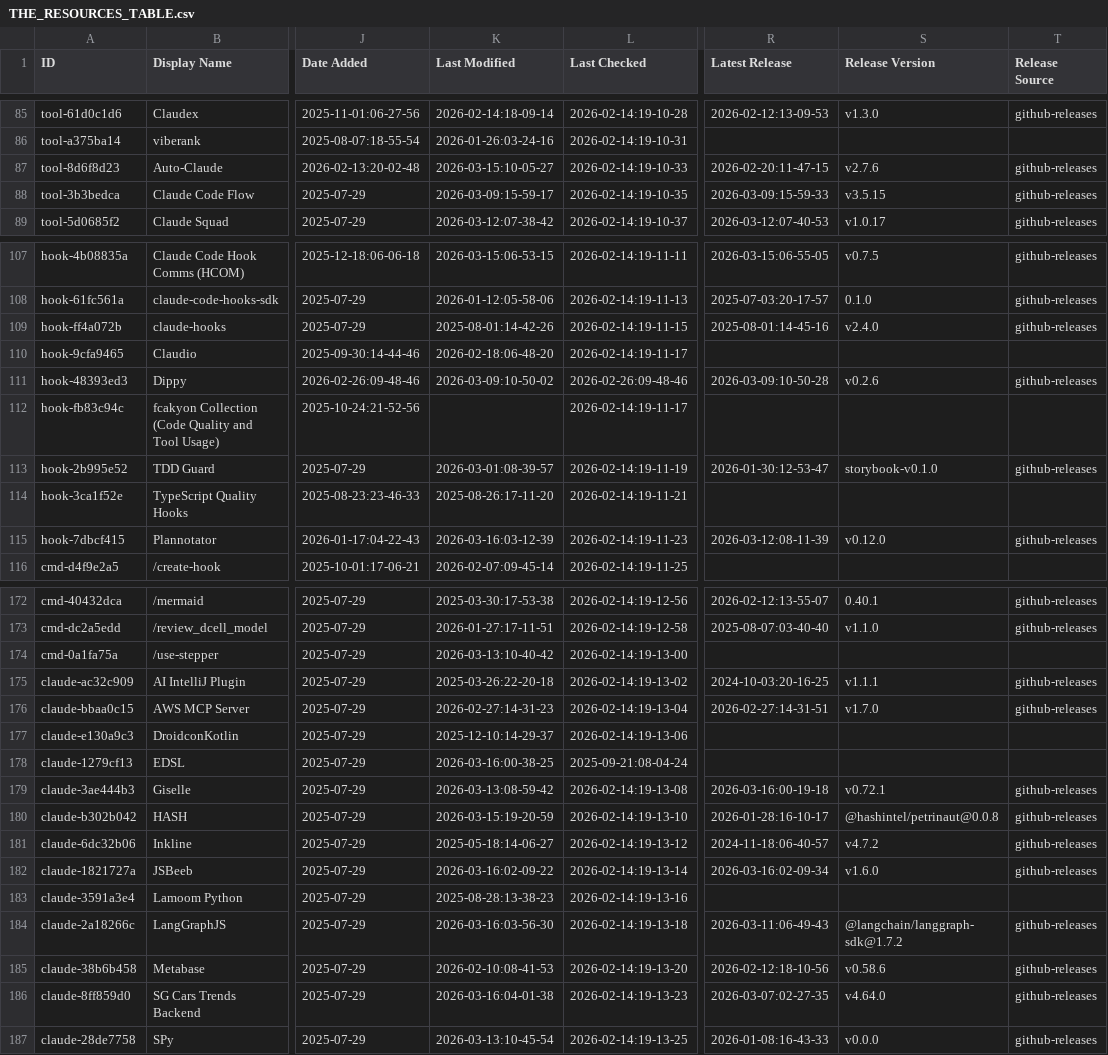
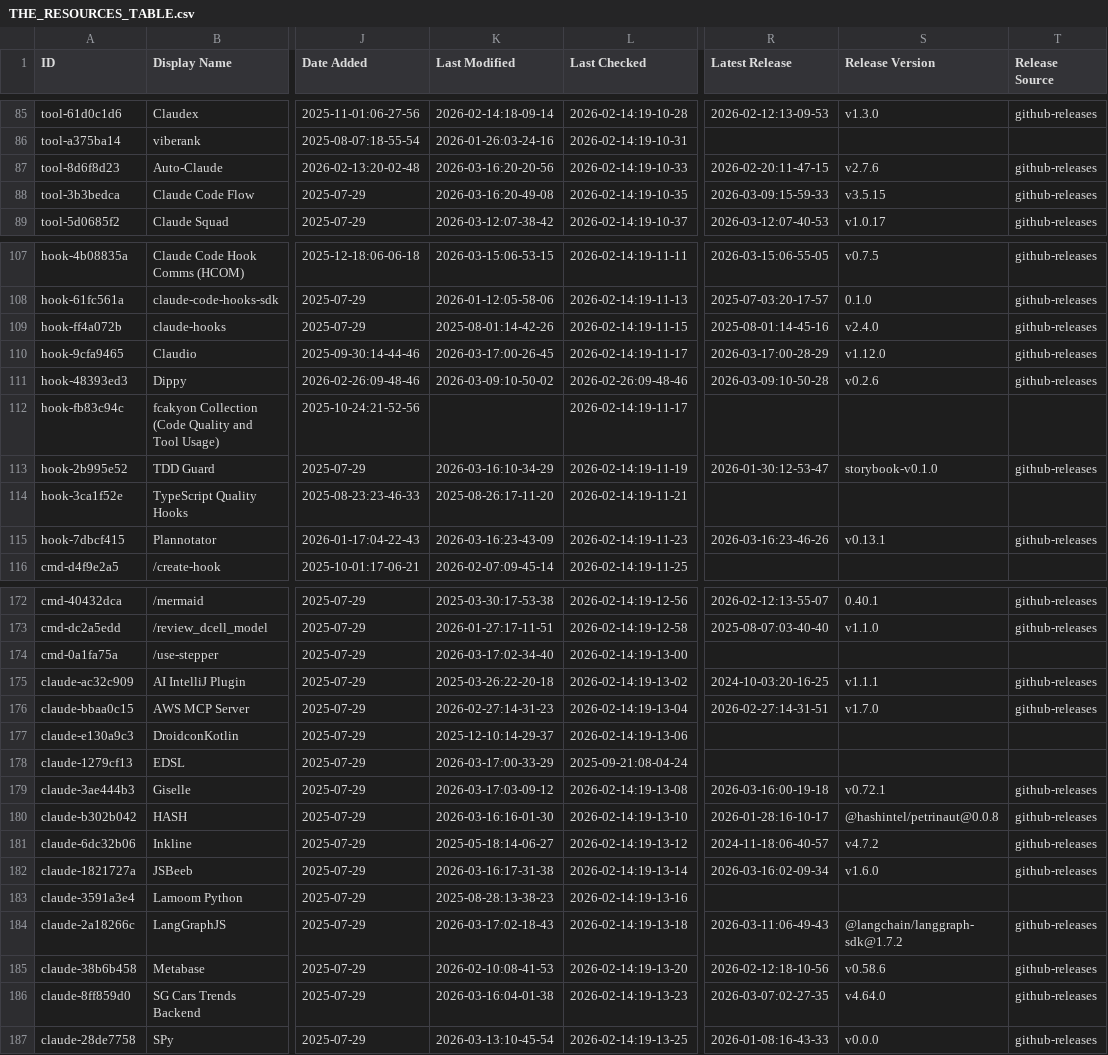
Before and after one commit to djdev/awesome-claude-code, a CSV file: THE_RESOURCES_TABLE.csv, drawn as a sheet; only a part is shown, gaps mark what is left out; the diff covers the shown part only; the diff names each change by its address in the sheet, - before the commit and + after, or states it on an @@ line.

```diff
--- a/THE_RESOURCES_TABLE.csv
+++ b/THE_RESOURCES_TABLE.csv
-K87 (Last Modified): 2026-03-15:10-05-27
+K87 (Last Modified): 2026-03-16:20-20-56
-K88 (Last Modified): 2026-03-09:15-59-17
+K88 (Last Modified): 2026-03-16:20-49-08
-K110 (Last Modified): 2026-02-18:06-48-20
+K110 (Last Modified): 2026-03-17:00-26-45
-R110 (Latest Release): (empty)
+R110 (Latest Release): 2026-03-17:00-28-29
-S110 (Release Version): (empty)
+S110 (Release Version): v1.12.0
-T110 (Release Source): (empty)
+T110 (Release Source): github-releases
-K113 (Last Modified): 2026-03-01:08-39-57
+K113 (Last Modified): 2026-03-16:10-34-29
-K115 (Last Modified): 2026-03-16:03-12-39
+K115 (Last Modified): 2026-03-16:23-43-09
-R115 (Latest Release): 2026-03-12:08-11-39
+R115 (Latest Release): 2026-03-16:23-46-26
-S115 (Release Version): v0.12.0
+S115 (Release Version): v0.13.1
-K174 (Last Modified): 2026-03-13:10-40-42
+K174 (Last Modified): 2026-03-17:02-34-40
-K178 (Last Modified): 2026-03-16:00-38-25
+K178 (Last Modified): 2026-03-17:00-33-29
-K179 (Last Modified): 2026-03-13:08-59-42
+K179 (Last Modified): 2026-03-17:03-09-12
-K180 (Last Modified): 2026-03-15:19-20-59
+K180 (Last Modified): 2026-03-16:16-01-30
-K182 (Last Modified): 2026-03-16:02-09-22
+K182 (Last Modified): 2026-03-16:17-31-38
-K184 (Last Modified): 2026-03-16:03-56-30
+K184 (Last Modified): 2026-03-17:02-18-43
```
Also changed, not shown: 31 edited cells elsewhere in this file.
